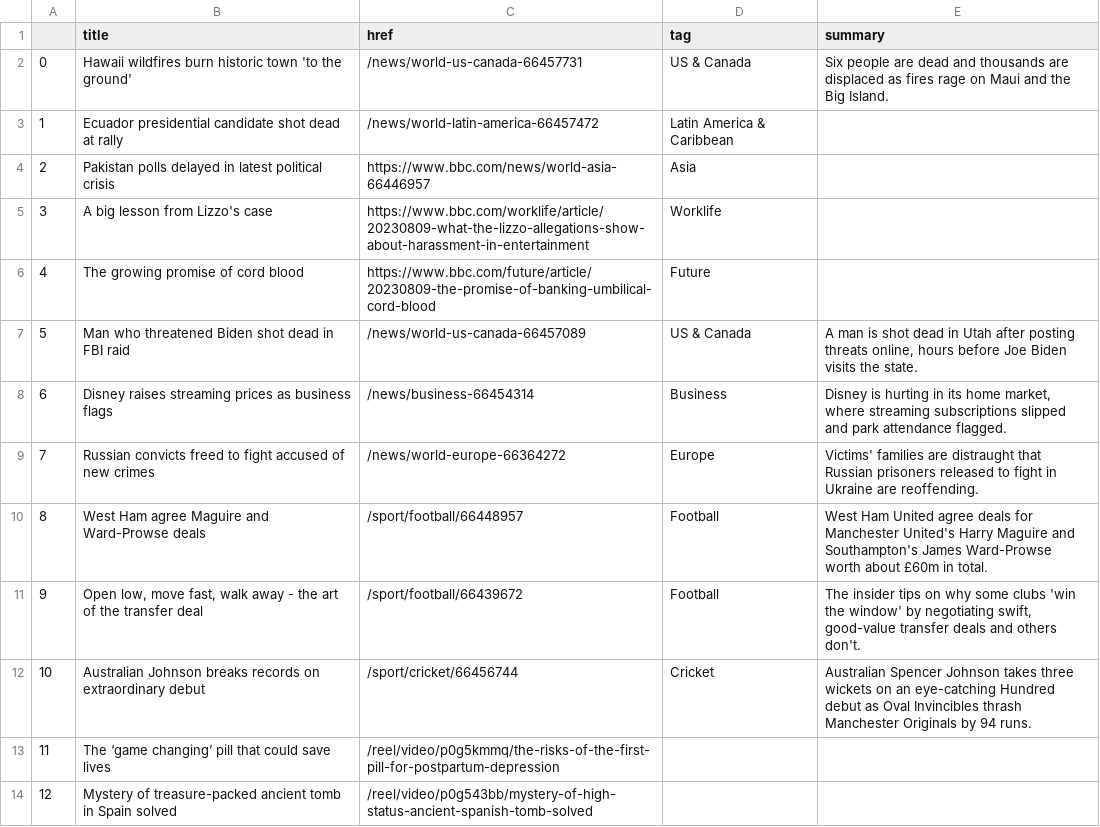
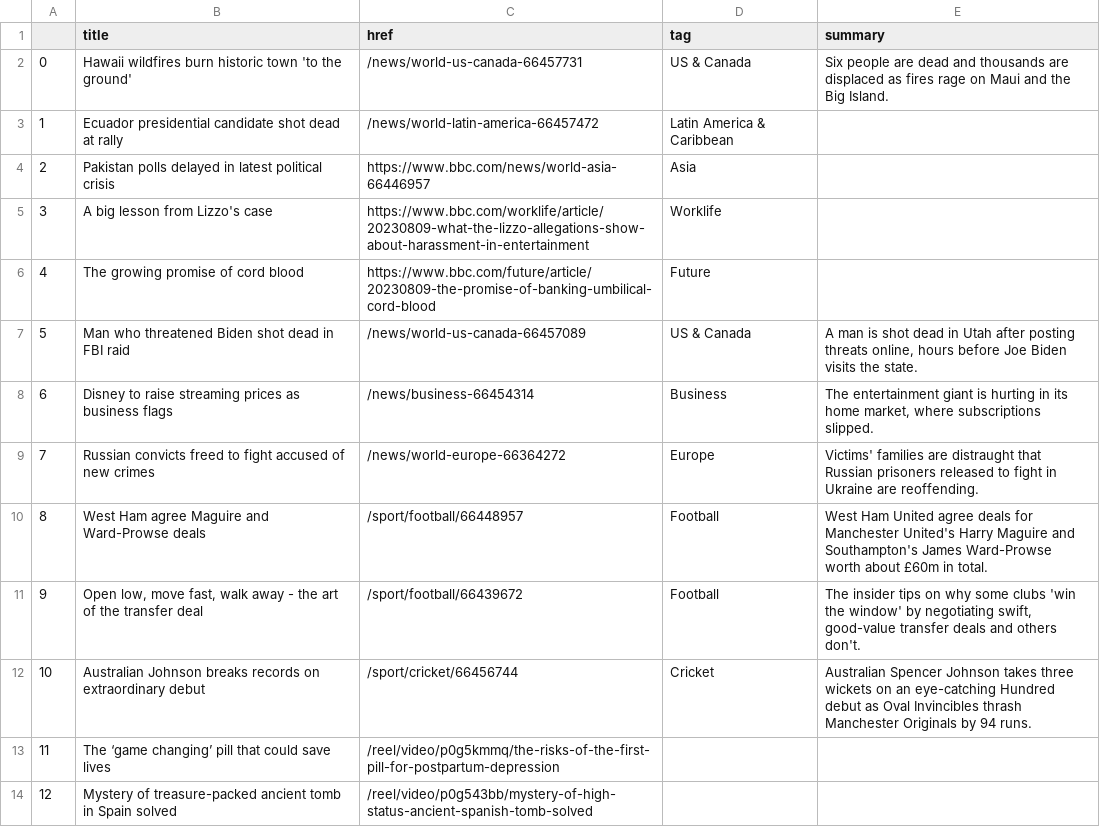
Before and after one commit to marypasciak/automatic-scraper, a CSV file: bbc-headlines.csv, drawn as a sheet; only a part is shown.

```diff
--- a/bbc-headlines.csv
+++ b/bbc-headlines.csv
@@ -7,3 +7,3 @@
 5,Man who threatened Biden shot dead in FBI raid,/news/world-us-canada-66457089,US & Canada,"A man is shot dead in Utah after posting threats online, hours before Joe Biden visits the state."
-6,Disney raises streaming prices as business flags,/news/business-66454314,Business,"Disney is hurting in its home market, where streaming subscriptions slipped and park attendance flagged."
+6,Disney to raise streaming prices as business flags,/news/business-66454314,Business,"The entertainment giant is hurting in its home market, where subscriptions slipped."
 7,Russian convicts freed to fight accused of new crimes,/news/world-europe-66364272,Europe,Victims' families are distraught that Russian prisoners released to fight in Ukraine are reoffending.
```
